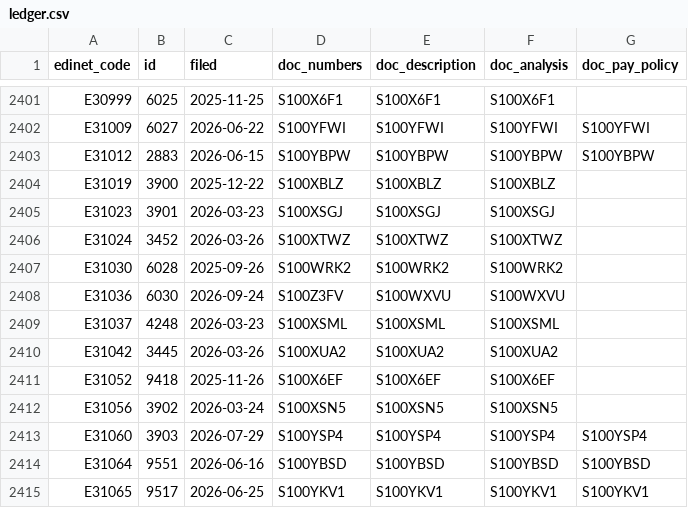
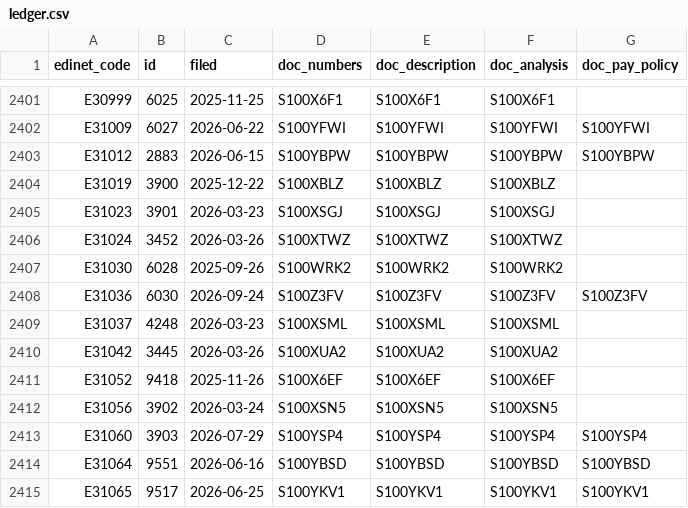
Before and after one commit to varmil/nenshu, a CSV file: pipeline/data/ledger.csv, drawn as a sheet; only a part is shown, gaps mark what is left out.

```diff
--- a/pipeline/data/ledger.csv
+++ b/pipeline/data/ledger.csv
@@ -2407,3 +2407,3 @@ E31024,3452,2026-03-26,S100XTWZ,S100XTWZ,S100XTWZ,
 E31030,6028,2025-09-26,S100WRK2,S100WRK2,S100WRK2,
-E31036,6030,2026-09-24,S100Z3FV,S100WXVU,S100WXVU,
+E31036,6030,2026-09-24,S100Z3FV,S100Z3FV,S100Z3FV,S100Z3FV
 E31037,4248,2026-03-23,S100XSML,S100XSML,S100XSML,
```
Also changed, not shown: 3 other files.
